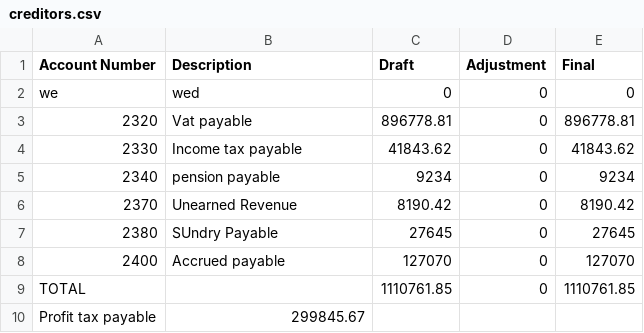
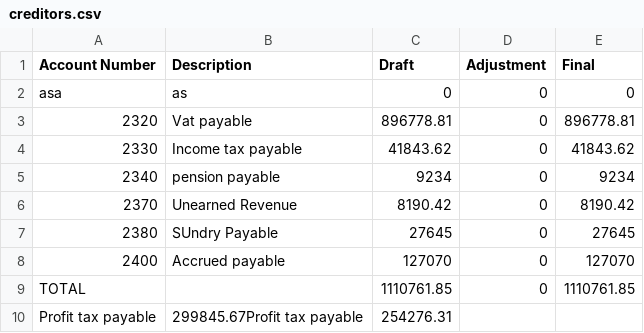
Before and after one commit to BirukBerhanuRetta/Auditor, a CSV file: creditors.csv, drawn as a sheet.

```diff
--- a/creditors.csv
+++ b/creditors.csv
@@ -1,3 +1,3 @@
 Account Number,Description,Draft, Adjustment, Final
-we,wed,0,0,0
+asa,as,0,0,0
 2320,Vat payable,896778.81,0,896778.81
@@ -9,2 +9,2 @@ we,wed,0,0,0
 TOTAL,,1110761.85,0,1110761.85
-Profit tax payable,299845.67
+Profit tax payable,299845.67Profit tax payable,254276.31
```
Also changed, not shown: AR.csv, FA.csv, 10 other files.
